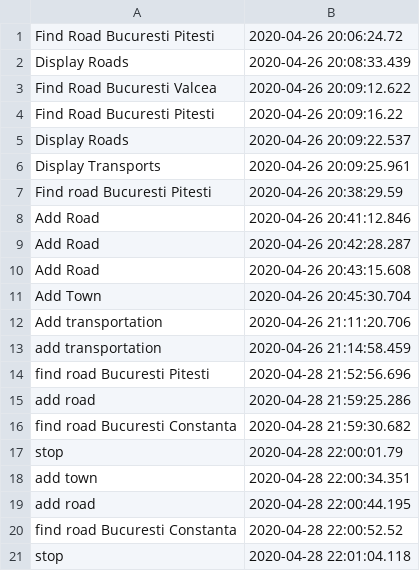
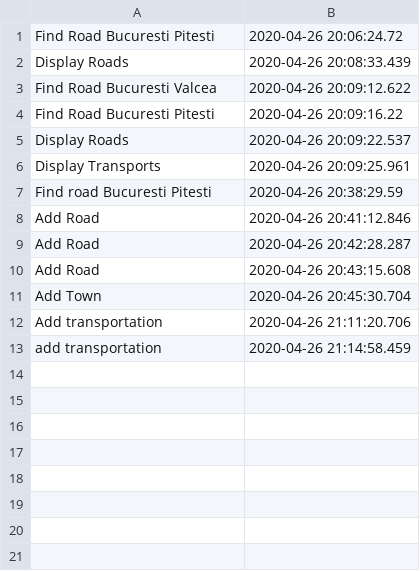
Before and after one commit to badeaadi/Advanced-OOP, a CSV file: Map_Project/console.csv, drawn as a sheet.

```diff
--- a/Map_Project/console.csv
+++ b/Map_Project/console.csv
@@ -13,9 +13 @@ Add transportation,2020-04-26 21:11:20.706
 add transportation,2020-04-26 21:14:58.459
-find road Bucuresti Pitesti,2020-04-28 21:52:56.696
-add road,2020-04-28 21:59:25.286
-find road Bucuresti Constanta,2020-04-28 21:59:30.682
-stop,2020-04-28 22:00:01.79
-add town,2020-04-28 22:00:34.351
-add road,2020-04-28 22:00:44.195
-find road Bucuresti Constanta,2020-04-28 22:00:52.52
-stop,2020-04-28 22:01:04.118
```
Also changed, not shown: 3 other files.
